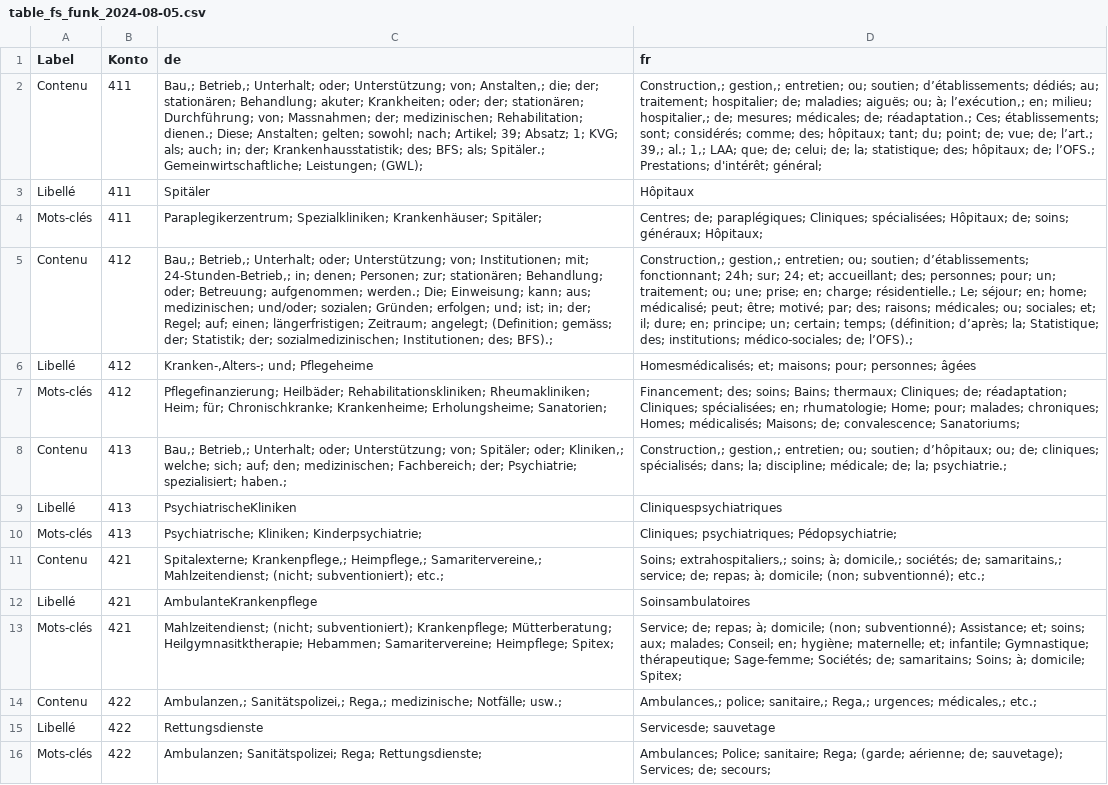
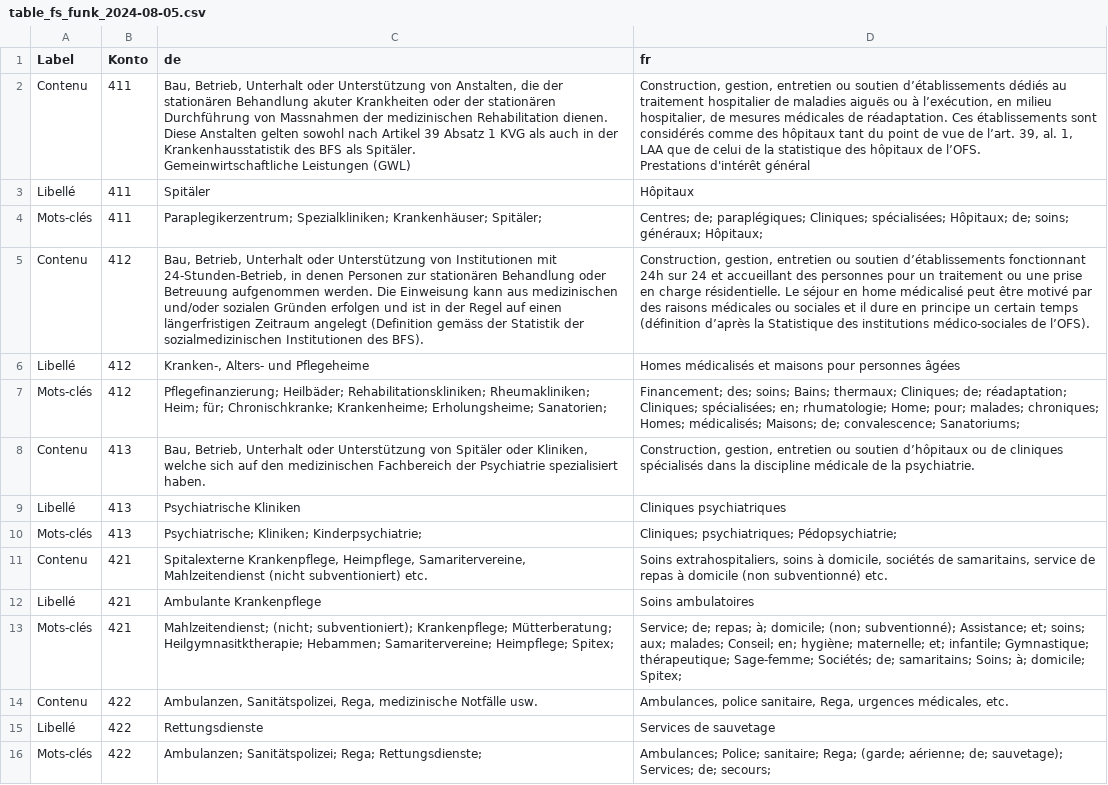
Before and after one commit to adamolim/webscraping_fs, a CSV file: output/table_fs_funk_2024-08-05.csv, drawn as a sheet; only a part is shown; ↵ is a line break in a cell; the diff covers the shown part only; the diff names each change by its address in the sheet, - before the commit and + after, or states it on an @@ line.

Commit message:
better cleaning of punctuation second attempt

```diff
--- a/output/table_fs_funk_2024-08-05.csv
+++ b/output/table_fs_funk_2024-08-05.csv
-C2 (de): Bau,; Betrieb,; Unterhalt; oder; Unterstützung; von; Anstalten,; die; der; stationären; Behandlung; akuter; Krankheiten; oder; der; stationären; Durchführung; von; Massnahmen; der; medizinischen; Rehabilitation; dienen.; Diese; Anstalten; gelten; sowohl; nach; Artikel; 39; Absatz; 1; KVG; als; auch; in; der; Krankenhausstatistik; des; BFS; als; Spitäler.; Gemeinwirtschaftliche; Leistungen; (GWL);
+C2 (de): Bau, Betrieb, Unterhalt oder Unterstützung von Anstalten, die der stationären Behandlung akuter Krankheiten oder der stationären Durchführung von Massnahmen der medizinischen Rehabilitation dienen. Diese Anstalten gelten sowohl nach Artikel 39 Absatz 1 KVG als auch in der Krankenhausstatistik des BFS als Spitäler. ↵ Gemeinwirtschaftliche Leistungen (GWL)
-D2 (fr): Construction,; gestion,; entretien; ou; soutien; d’établissements; dédiés; au; traitement; hospitalier; de; maladies; aiguës; ou; à; l’exécution,; en; milieu; hospitalier,; de; mesures; médicales; de; réadaptation.; Ces; établissements; sont; considérés; comme; des; hôpitaux; tant; du; point; de; vue; de; l’art.; 39,; al.; 1,; LAA; que; de; celui; de; la; statistique; des; hôpitaux; de; l’OFS.; Prestations; d'intérêt; général;
+D2 (fr): Construction, gestion, entretien ou soutien d’établissements dédiés au traitement hospitalier de maladies aiguës ou à l’exécution, en milieu hospitalier, de mesures médicales de réadaptation. Ces établissements sont considérés comme des hôpitaux tant du point de vue de l’art. 39, al. 1, LAA que de celui de la statistique des hôpitaux de l’OFS. ↵ Prestations d'intérêt général
-C5 (de): Bau,; Betrieb,; Unterhalt; oder; Unterstützung; von; Institutionen; mit; 24-Stunden-Betrieb,; in; denen; Personen; zur; stationären; Behandlung; oder; Betreuung; aufgenommen; werden.; Die; Einweisung; kann; aus; medizinischen; und/oder; sozialen; Gründen; erfolgen; und; ist; in; der; Regel; auf; einen; längerfristigen; Zeitraum; angelegt; (Definition; gemäss; der; Statistik; der; sozialmedizinischen; Institutionen; des; BFS).;
+C5 (de): Bau, Betrieb, Unterhalt oder Unterstützung von Institutionen mit 24-Stunden-Betrieb, in denen Personen zur stationären Behandlung oder Betreuung aufgenommen werden. Die Einweisung kann aus medizinischen und/oder sozialen Gründen erfolgen und ist in der Regel auf einen längerfristigen Zeitraum angelegt (Definition gemäss der Statistik der sozialmedizinischen Institutionen des BFS).
-D5 (fr): Construction,; gestion,; entretien; ou; soutien; d’établissements; fonctionnant; 24h; sur; 24; et; accueillant; des; personnes; pour; un; traitement; ou; une; prise; en; charge; résidentielle.; Le; séjour; en; home; médicalisé; peut; être; motivé; par; des; raisons; médicales; ou; sociales; et; il; dure; en; principe; un; certain; temps; (définition; d’après; la; Statistique; des; institutions; médico-sociales; de; l’OFS).;
+D5 (fr): Construction, gestion, entretien ou soutien d’établissements fonctionnant 24h sur 24 et accueillant des personnes pour un traitement ou une prise en charge résidentielle. Le séjour en home médicalisé peut être motivé par des raisons médicales ou sociales et il dure en principe un certain temps (définition d’après la Statistique des institutions médico-sociales de l’OFS).
-C6 (de): Kranken-,Alters-; und; Pflegeheime
+C6 (de): Kranken-, Alters- und Pflegeheime
-D6 (fr): Homesmédicalisés; et; maisons; pour; personnes; âgées
+D6 (fr): Homes médicalisés et maisons pour personnes âgées
-C8 (de): Bau,; Betrieb,; Unterhalt; oder; Unterstützung; von; Spitäler; oder; Kliniken,; welche; sich; auf; den; medizinischen; Fachbereich; der; Psychiatrie; spezialisiert; haben.;
+C8 (de): Bau, Betrieb, Unterhalt oder Unterstützung von Spitäler oder Kliniken, welche sich auf den medizinischen Fachbereich der Psychiatrie spezialisiert haben.
-D8 (fr): Construction,; gestion,; entretien; ou; soutien; d’hôpitaux; ou; de; cliniques; spécialisés; dans; la; discipline; médicale; de; la; psychiatrie.;
+D8 (fr): Construction, gestion, entretien ou soutien d’hôpitaux ou de cliniques spécialisés dans la discipline médicale de la psychiatrie.
-C9 (de): PsychiatrischeKliniken
+C9 (de): Psychiatrische Kliniken
-D9 (fr): Cliniquespsychiatriques
+D9 (fr): Cliniques psychiatriques
-C11 (de): Spitalexterne; Krankenpflege,; Heimpflege,; Samaritervereine,; Mahlzeitendienst; (nicht; subventioniert); etc.;
+C11 (de): Spitalexterne Krankenpflege, Heimpflege, Samaritervereine, Mahlzeitendienst (nicht subventioniert) etc.
-D11 (fr): Soins; extrahospitaliers,; soins; à; domicile,; sociétés; de; samaritains,; service; de; repas; à; domicile; (non; subventionné); etc.;
+D11 (fr): Soins extrahospitaliers, soins à domicile, sociétés de samaritains, service de repas à domicile (non subventionné) etc.
-C12 (de): AmbulanteKrankenpflege
+C12 (de): Ambulante Krankenpflege
-D12 (fr): Soinsambulatoires
+D12 (fr): Soins ambulatoires
-C14 (de): Ambulanzen,; Sanitätspolizei,; Rega,; medizinische; Notfälle; usw.;
+C14 (de): Ambulanzen, Sanitätspolizei, Rega, medizinische Notfälle usw.
-D14 (fr): Ambulances,; police; sanitaire,; Rega,; urgences; médicales,; etc.;
+D14 (fr): Ambulances, police sanitaire, Rega, urgences médicales, etc.
-D15 (fr): Servicesde; sauvetage
+D15 (fr): Services de sauvetage
```
Also changed, not shown: 108 edited cells elsewhere in this file.
